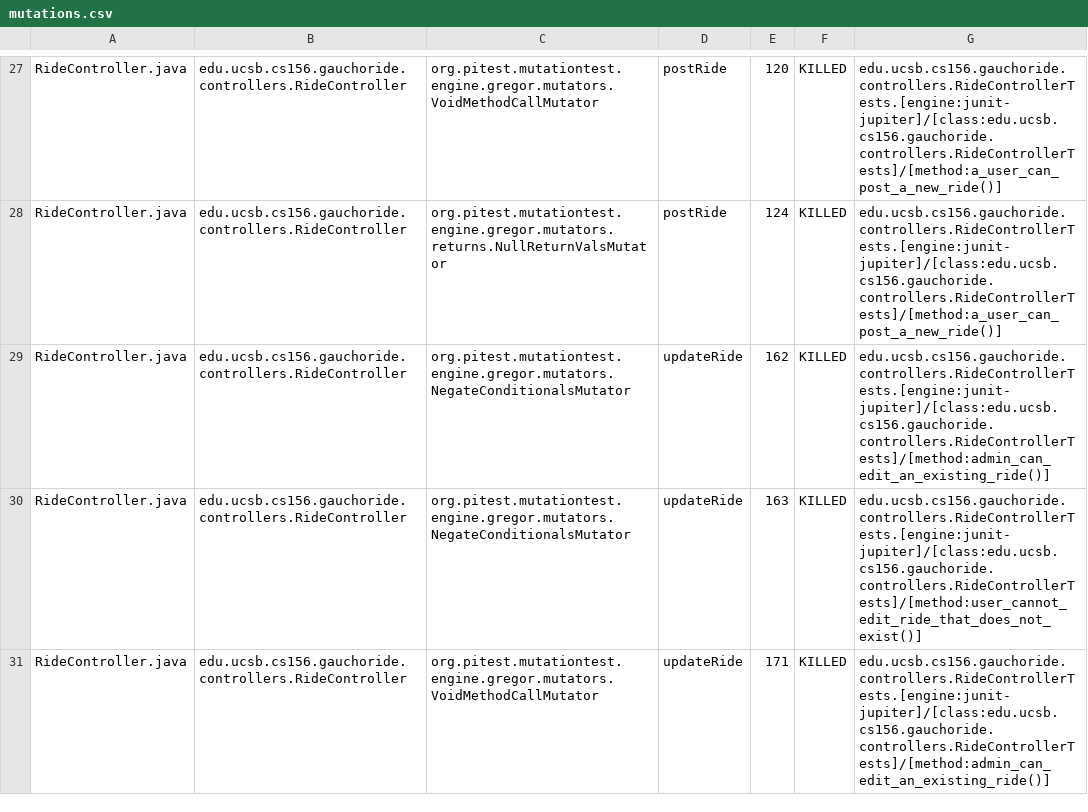
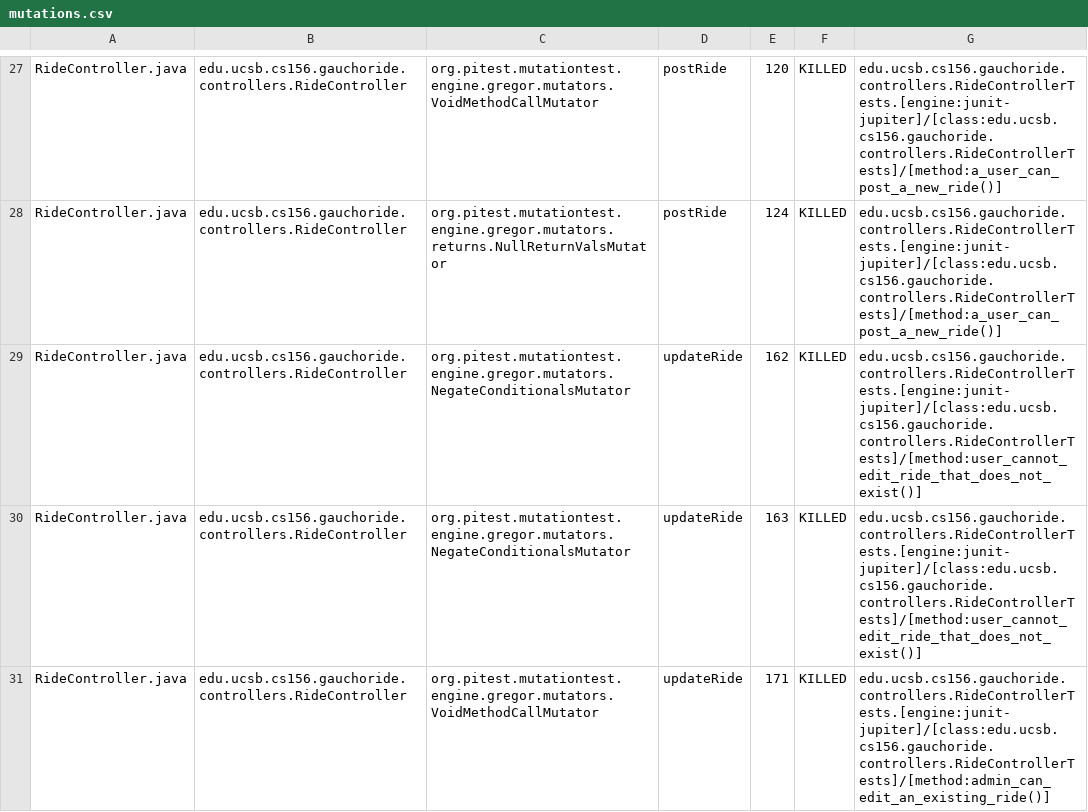
Before and after one commit to ucsb-cs156-m23/proj-gauchoride-m23-9am-3, a CSV file: prs/31/pitest/mutations.csv, drawn as a sheet; only a part is shown, gaps mark what is left out; the diff covers the shown part only.

Commit message:
Deploying to gh-pages from @ ucsb-cs156-m23/proj-gauchoride-m23-9am-3@c85fb6ec909d71d5ccfe67ad8590353b8e9a0024 🚀

```diff
--- a/prs/31/pitest/mutations.csv
+++ b/prs/31/pitest/mutations.csv
@@ -28,3 +28,3 @@ RideController.java,edu.ucsb.cs156.gauchoride.controllers.RideController,org.pit
 RideController.java,edu.ucsb.cs156.gauchoride.controllers.RideController,org.pitest.mutationtest.engine.gregor.mutators.returns.NullReturnValsMutator,postRide,124,KILLED,edu.ucsb.cs156.gauchoride.controllers.RideControllerTests.[engine:junit-jupiter]/[class:edu.ucsb.cs156.gauchoride.controllers.RideControllerTests]/[method:a_user_can_post_a_new_ride()]
-RideController.java,edu.ucsb.cs156.gauchoride.controllers.RideController,org.pitest.mutationtest.engine.gregor.mutators.NegateConditionalsMutator,updateRide,162,KILLED,edu.ucsb.cs156.gauchoride.controllers.RideControllerTests.[engine:junit-jupiter]/[class:edu.ucsb.cs156.gauchoride.controllers.RideControllerTests]/[method:admin_can_edit_an_existing_ride()]
+RideController.java,edu.ucsb.cs156.gauchoride.controllers.RideController,org.pitest.mutationtest.engine.gregor.mutators.NegateConditionalsMutator,updateRide,162,KILLED,edu.ucsb.cs156.gauchoride.controllers.RideControllerTests.[engine:junit-jupiter]/[class:edu.ucsb.cs156.gauchoride.controllers.RideControllerTests]/[method:user_cannot_edit_ride_that_does_not_exist()]
 RideController.java,edu.ucsb.cs156.gauchoride.controllers.RideController,org.pitest.mutationtest.engine.gregor.mutators.NegateConditionalsMutator,updateRide,163,KILLED,edu.ucsb.cs156.gauchoride.controllers.RideControllerTests.[engine:junit-jupiter]/[class:edu.ucsb.cs156.gauchoride.controllers.RideControllerTests]/[method:user_cannot_edit_ride_that_does_not_exist()]
```
Also changed, not shown: 13 edited cells elsewhere in this file, 12 other files.
